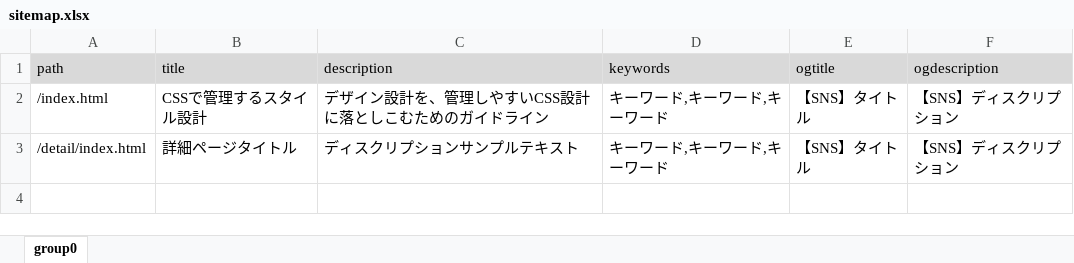
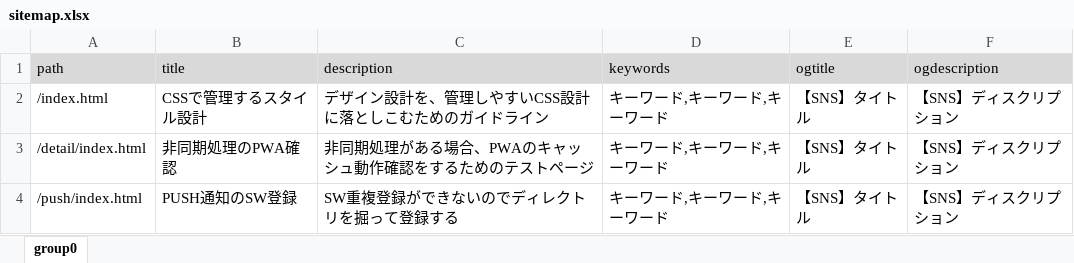
Before and after one commit to takadaeri/npmscript_sample_dev, an Excel workbook: src/_developresources/_pug/data/sitemap.xlsx, sheet group0, drawn as a sheet; values as stored, in another font and other column widths than the file's, no borders; the diff names each change by its address in the sheet, - before the commit and + after, or states it on an @@ line.

```diff
--- a/src/_developresources/_pug/data/sitemap.xlsx (sheet group0)
+++ b/src/_developresources/_pug/data/sitemap.xlsx (sheet group0)
-B3 (title): 詳細ページタイトル
+B3 (title): 非同期処理のPWA確認
-C3 (description): ディスクリプションサンプルテキスト
+C3 (description): 非同期処理がある場合、PWAのキャッシュ動作確認をするためのテストページ
+row 4: /push/index.html | PUSH通知のSW登録 | SW重複登録ができないのでディレクトリを掘って登録する | キーワード,キーワード,キーワード | 【SNS】タイトル | 【SNS】ディスクリプション
```
Also changed, not shown: 17 other files.
